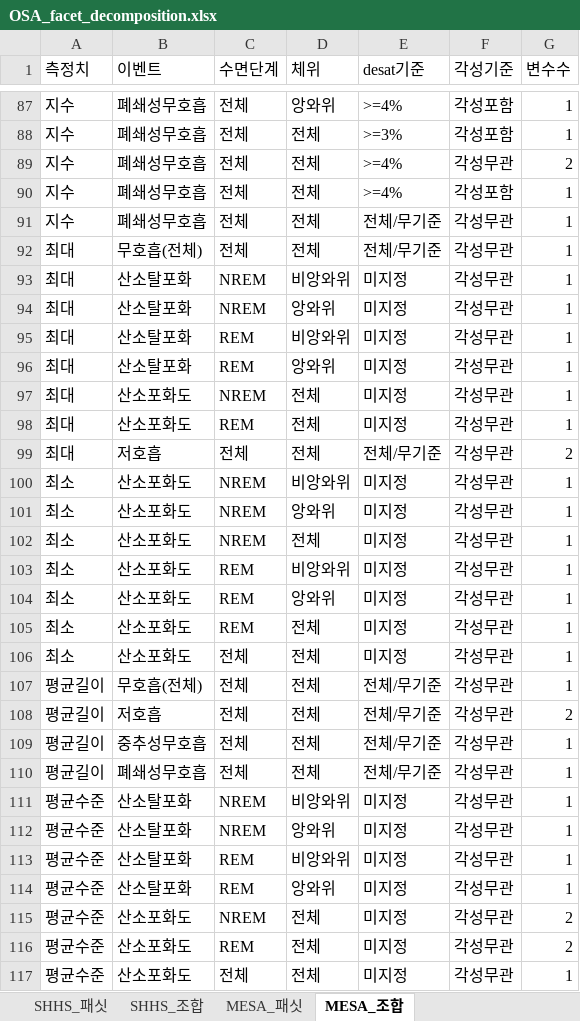
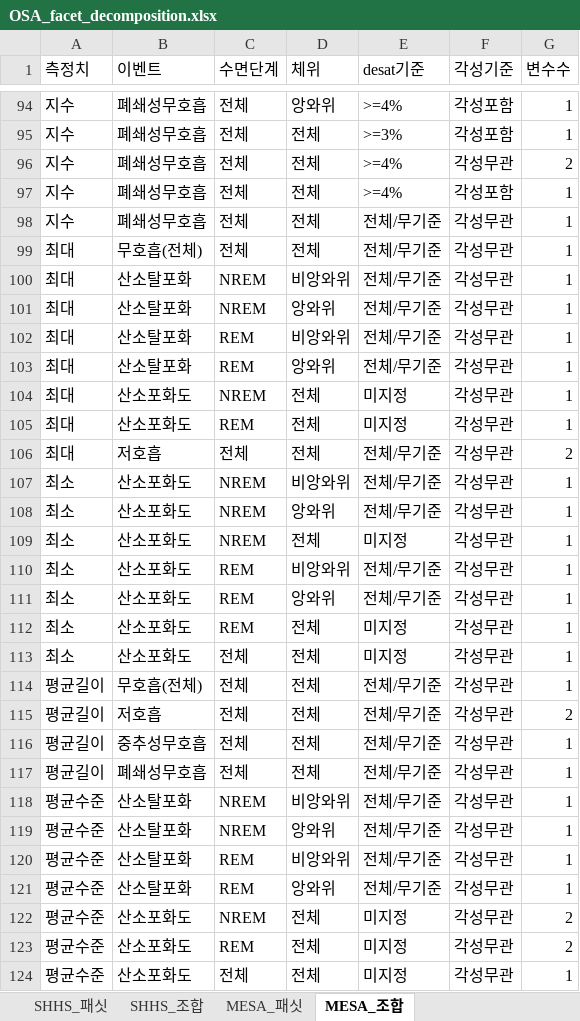
Before and after one commit to zhegllyang/osaco, an Excel workbook: design/OSA_facet_decomposition.xlsx, sheet MESA_조합, drawn as a sheet; only a part is shown, gaps mark what is left out; values as stored, in another font and other column widths than the file's, no borders; addresses are those after the commit; the diff covers the shown part only; the diff names each change by its address in the sheet, - before the commit and + after, or states it on an @@ line.

```diff
--- a/design/OSA_facet_decomposition.xlsx (sheet MESA_조합)
+++ b/design/OSA_facet_decomposition.xlsx (sheet MESA_조합)
-E100:E103 (desat기준): 미지정
+E100:E103 (desat기준): 전체/무기준
-E107:E108 (desat기준): 미지정
+E107:E108 (desat기준): 전체/무기준
-E110:E111 (desat기준): 미지정
+E110:E111 (desat기준): 전체/무기준
-E118:E121 (desat기준): 미지정
+E118:E121 (desat기준): 전체/무기준
```
Also changed, not shown: 7 added rows and 8 edited cells elsewhere in this sheet, sheet MESA_패싯, sheet SHHS_조합, sheet SHHS_패싯, design/OSA_ontology_class_design.xlsx, 15 other files.
